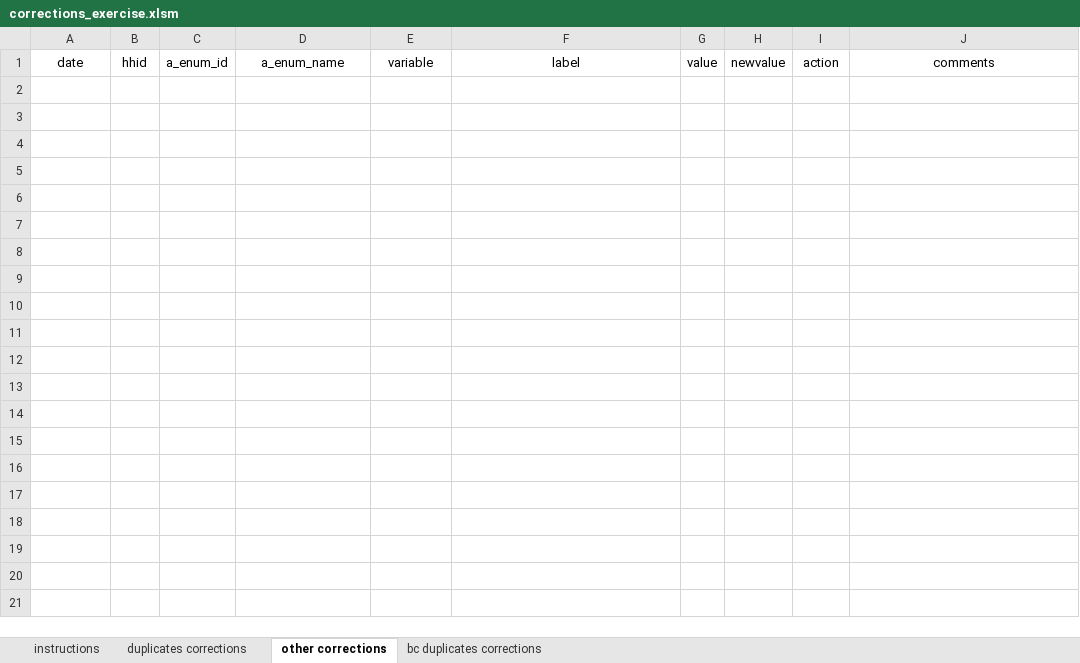
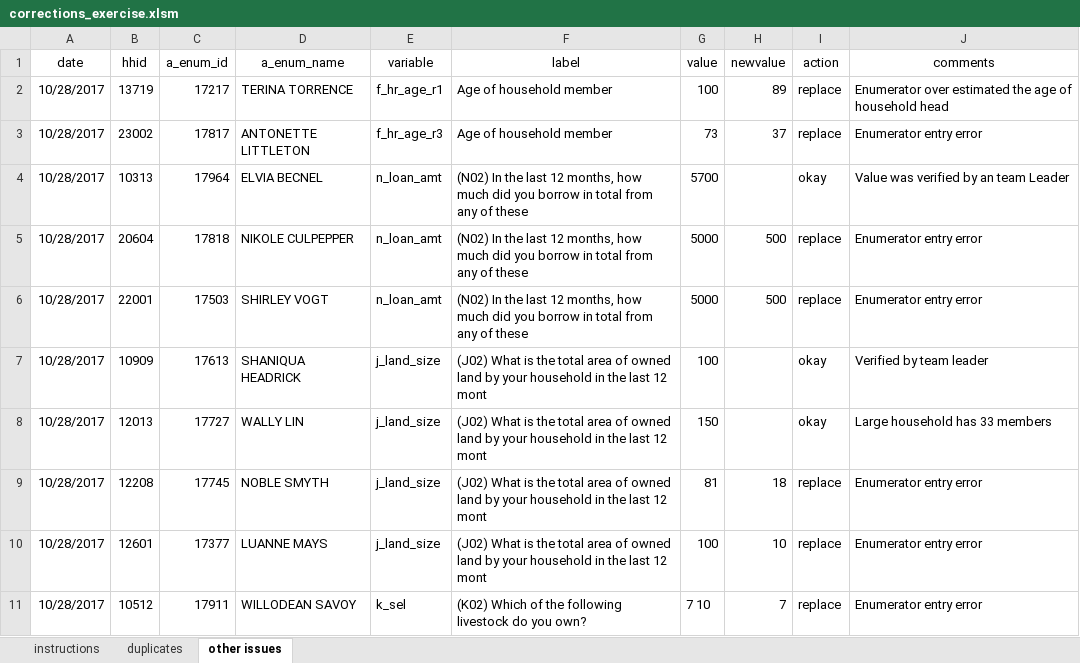
Before and after one commit to PovertyAction/high-frequency-checks, an Excel workbook: excel/exercise/corrections_exercise.xlsm, sheet other issues, drawn as a sheet; values as stored, in another font and other column widths than the file's, no borders; conditional formats not drawn; the diff names each change by its address in the sheet, - before the commit and + after, or states it on an @@ line.

Commit message:
adding examples

```diff
--- a/excel/exercise/corrections_exercise.xlsm (sheet other issues)
+++ b/excel/exercise/corrections_exercise.xlsm (sheet other issues)
-sheet tab: duplicates corrections
+sheet tab: duplicates
-sheet tab: other corrections
+sheet tab: other issues
-sheet tab: bc duplicates corrections
+row 2: 10/28/2017 | 13719 | 17217 | TERINA TORRENCE | f_hr_age_r1 | Age of household member | 100 | 89 | replace | Enumerator over estimated the age of household head
+row 3: 10/28/2017 | 23002 | 17817 | ANTONETTE LITTLETON | f_hr_age_r3 | Age of household member | 73 | 37 | replace | Enumerator entry error
+row 4: 10/28/2017 | 10313 | 17964 | ELVIA BECNEL | n_loan_amt | (N02) In the last 12 months, how much did you borrow in total from any of these | 5700 |  | okay | Value was verified by an team Leader
+row 5: 10/28/2017 | 20604 | 17818 | NIKOLE CULPEPPER | n_loan_amt | (N02) In the last 12 months, how much did you borrow in total from any of these | 5000 | 500 | replace | Enumerator entry error
+row 6: 10/28/2017 | 22001 | 17503 | SHIRLEY VOGT | n_loan_amt | (N02) In the last 12 months, how much did you borrow in total from any of these | 5000 | 500 | replace | Enumerator entry error
+row 7: 10/28/2017 | 10909 | 17613 | SHANIQUA HEADRICK | j_land_size | (J02) What is the total area of owned land by your household in the last 12 mont | 100 |  | okay | Verified by team leader
+row 8: 10/28/2017 | 12013 | 17727 | WALLY LIN | j_land_size | (J02) What is the total area of owned land by your household in the last 12 mont | 150 |  | okay | Large household has 33 members
+row 9: 10/28/2017 | 12208 | 17745 | NOBLE SMYTH | j_land_size | (J02) What is the total area of owned land by your household in the last 12 mont | 81 | 18 | replace | Enumerator entry error
+row 10: 10/28/2017 | 12601 | 17377 | LUANNE MAYS | j_land_size | (J02) What is the total area of owned land by your household in the last 12 mont | 100 | 10 | replace | Enumerator entry error
+row 11: 10/28/2017 | 10512 | 17911 | WILLODEAN SAVOY | k_sel | (K02) Which of the following livestock do you own? | 7 10 | 7 | replace | Enumerator entry error
```
Also changed, not shown: sheet duplicates, sheet instructions.
